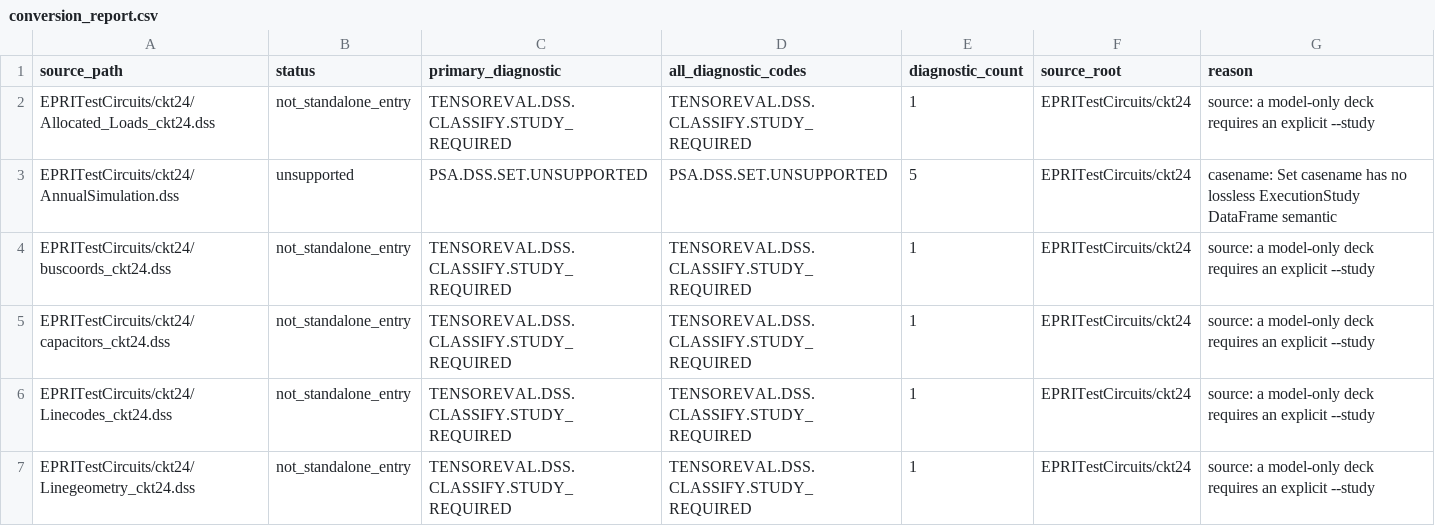
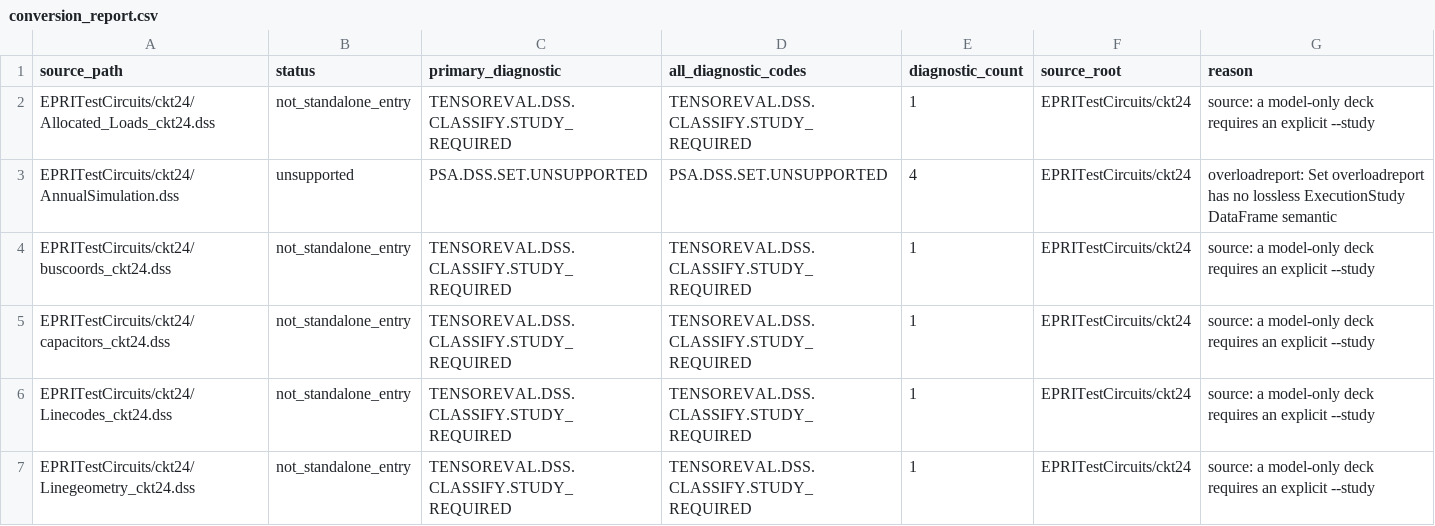
Before and after one commit to shufengdong/sparrowzz, a CSV file: dss/rssbundle/conversion_report.csv, drawn as a sheet; only a part is shown; the diff covers the shown part only.

```diff
--- a/dss/rssbundle/conversion_report.csv
+++ b/dss/rssbundle/conversion_report.csv
@@ -2,3 +2,3 @@ source_path,status,primary_diagnostic,all_diagnostic_codes,diagnostic_count,sour
 EPRITestCircuits/ckt24/Allocated_Loads_ckt24.dss,not_standalone_entry,TENSOREVAL.DSS.CLASSIFY.STUDY_REQUIRED,TENSOREVAL.DSS.CLASSIFY.STUDY_REQUIRED,1,EPRITestCircuits/ckt24,source: a model-only deck requires an explicit --study
-EPRITestCircuits/ckt24/AnnualSimulation.dss,unsupported,PSA.DSS.SET.UNSUPPORTED,PSA.DSS.SET.UNSUPPORTED,5,EPRITestCircuits/ckt24,casename: Set casename has no lossless ExecutionStudy DataFrame semantic
+EPRITestCircuits/ckt24/AnnualSimulation.dss,unsupported,PSA.DSS.SET.UNSUPPORTED,PSA.DSS.SET.UNSUPPORTED,4,EPRITestCircuits/ckt24,overloadreport: Set overloadreport has no lossless ExecutionStudy DataFrame semantic
 EPRITestCircuits/ckt24/buscoords_ckt24.dss,not_standalone_entry,TENSOREVAL.DSS.CLASSIFY.STUDY_REQUIRED,TENSOREVAL.DSS.CLASSIFY.STUDY_REQUIRED,1,EPRITestCircuits/ckt24,source: a model-only deck requires an explicit --study
```
Also changed, not shown: 10 edited cells elsewhere in this file, 2 other files.
